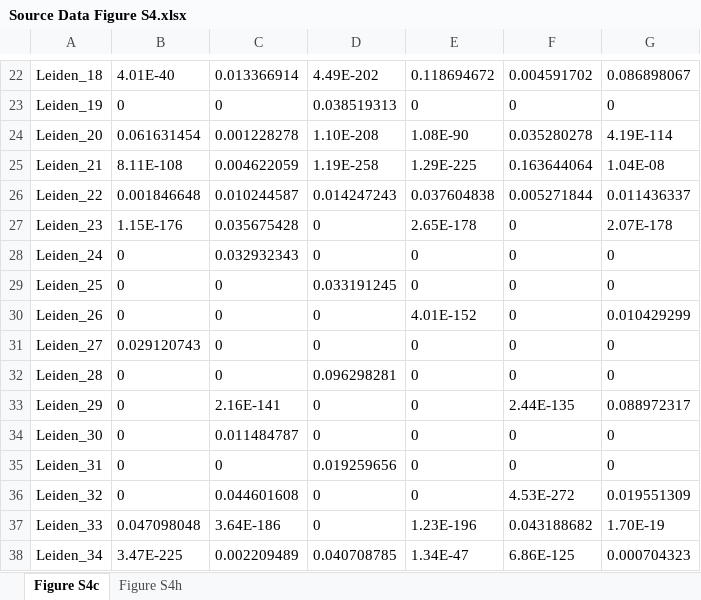
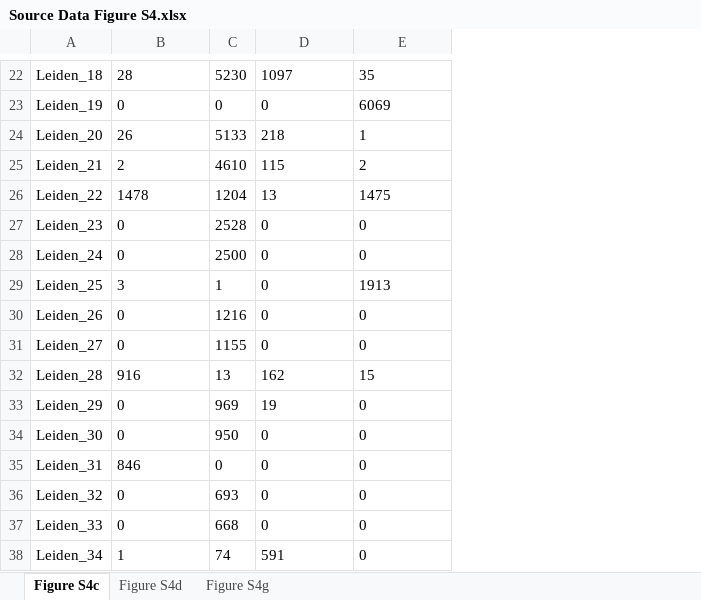
Before and after one commit to Qinqin-Xie/Pig_Dynamics_Intestinal_Multi-omics, an Excel workbook: Source data/Source Data Figure S4.xlsx, sheet Figure S4c, drawn as a sheet; only a part is shown, gaps mark what is left out; values as stored, in another font and other column widths than the file's, no borders; removed rows and columns are numbered as before the commit, all else as after; the diff covers the shown part only; the diff names each change by its address in the sheet, - before the commit and + after, or states it on an @@ line.

```diff
--- a/Source data/Source Data Figure S4.xlsx (sheet Figure S4c)
+++ b/Source data/Source Data Figure S4.xlsx (sheet Figure S4c)
-sheet tab: Figure S4h
+sheet tab: Figure S4g
+sheet tab: Figure S4d
-column C, rows 22-38: 0.013366914 | 0 | 0.001228278 | 0.004622059 | 0.010244587 | 0.035675428 | 0.032932343 | 0 | 0 | 0 | 0 | 2.16E-141 | 0.011484787 | 0 | 0.044601608 | 3.64E-186 | 0.002209489
+column C, rows 22-38: 5230 | 0 | 5133 | 4610 | 1204 | 2528 | 2500 | 1 | 1216 | 1155 | 13 | 969 | 950 | 0 | 693 | 668 | 74
-column F, rows 22-38: 0.004591702 | 0 | 0.035280278 | 0.163644064 | 0.005271844 | 0 | 0 | 0 | 0 | 0 | 0 | 2.44E-135 | 0 | 0 | 4.53E-272 | 0.043188682 | 6.86E-125
-column G, rows 22-38: 0.086898067 | 0 | 4.19E-114 | 1.04E-08 | 0.011436337 | 2.07E-178 | 0 | 0 | 0.010429299 | 0 | 0 | 0.088972317 | 0 | 0 | 0.019551309 | 1.70E-19 | 0.000704323
-B22: 4.01E-40
+B22: 28
-D22: 4.49E-202
+D22: 1097
-E22: 0.118694672
+E22: 35
-D23: 0.038519313
+D23: 0
-E23: 0
+E23: 6069
-B24: 0.061631454
+B24: 26
-D24: 1.10E-208
+D24: 218
-E24: 1.08E-90
+E24: 1
-B25: 8.11E-108
+B25: 2
-D25: 1.19E-258
+D25: 115
-E25: 1.29E-225
+E25: 2
-B26: 0.001846648
+B26: 1478
-D26: 0.014247243
+D26: 13
-E26: 0.037604838
+E26: 1475
-B27: 1.15E-176
+B27: 0
-E27: 2.65E-178
+E27: 0
-B29: 0
+B29: 3
-D29: 0.033191245
+D29: 0
-E29: 0
+E29: 1913
-E30: 4.01E-152
+E30: 0
-B31: 0.029120743
+B31: 0
-B32: 0
+B32: 916
-D32: 0.096298281
+D32: 162
-E32: 0
+E32: 15
-D33: 0
+D33: 19
-B35: 0
+B35: 846
-D35: 0.019259656
+D35: 0
-B37: 0.047098048
+B37: 0
-E37: 1.23E-196
+E37: 0
-B38: 3.47E-225
+B38: 1
-D38: 0.040708785
+D38: 591
-E38: 1.34E-47
+E38: 0
```
Also changed, not shown: 1 added row, 1 removed row and 68 edited cells elsewhere in this sheet, sheet Figure S4g, 1 other file.
